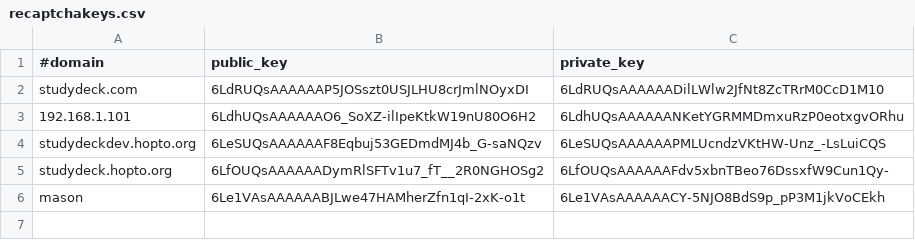
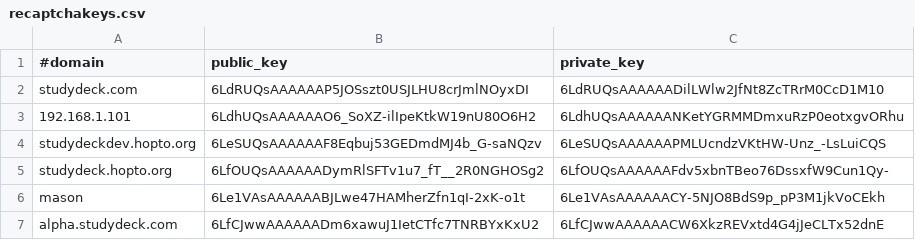
Before and after one commit to swaiing/studydeck, a CSV file: app/webroot/files/recaptchakeys.csv, drawn as a sheet; the diff names each change by its address in the sheet, - before the commit and + after, or states it on an @@ line.

Commit message:
Added alpha.studydeck.com key

```diff
--- a/app/webroot/files/recaptchakeys.csv
+++ b/app/webroot/files/recaptchakeys.csv
+row 7: alpha.studydeck.com | 6LfCJwwAAAAAADm6xawuJ1IetCTfc7TNRBYxKxU2 | 6LfCJwwAAAAAACW6XkzREVxtd4G4jJeCLTx52dnE
```
